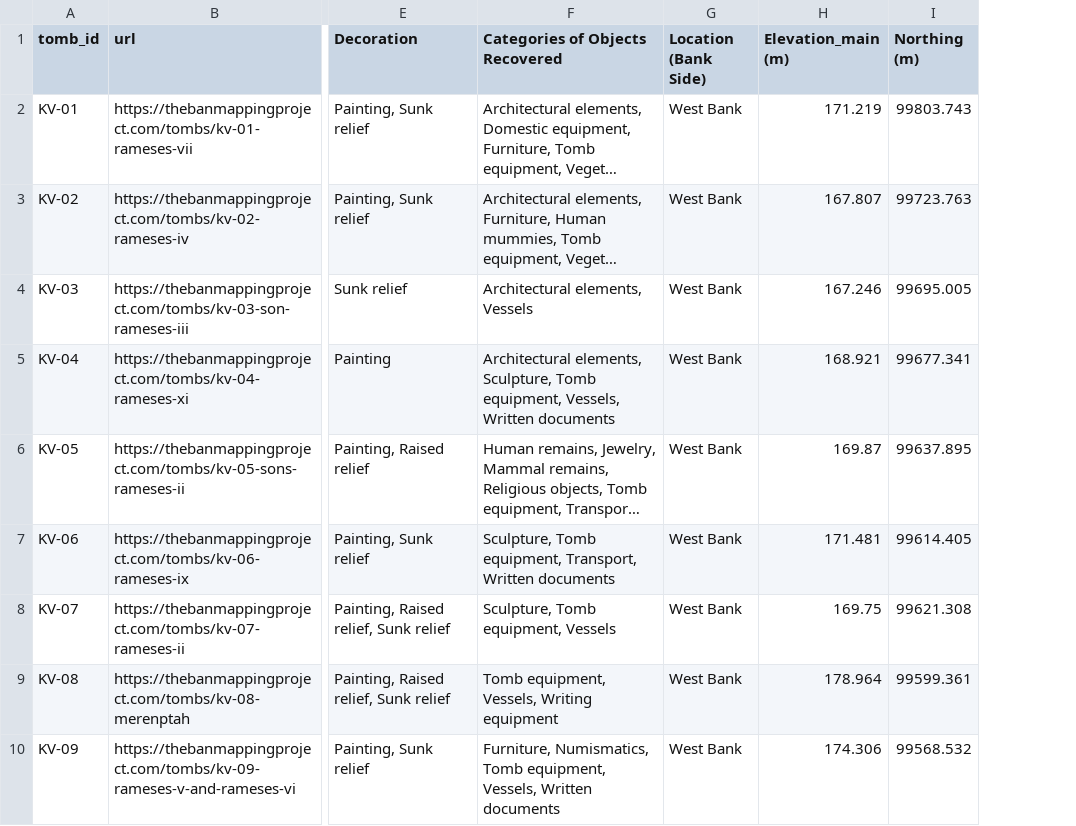
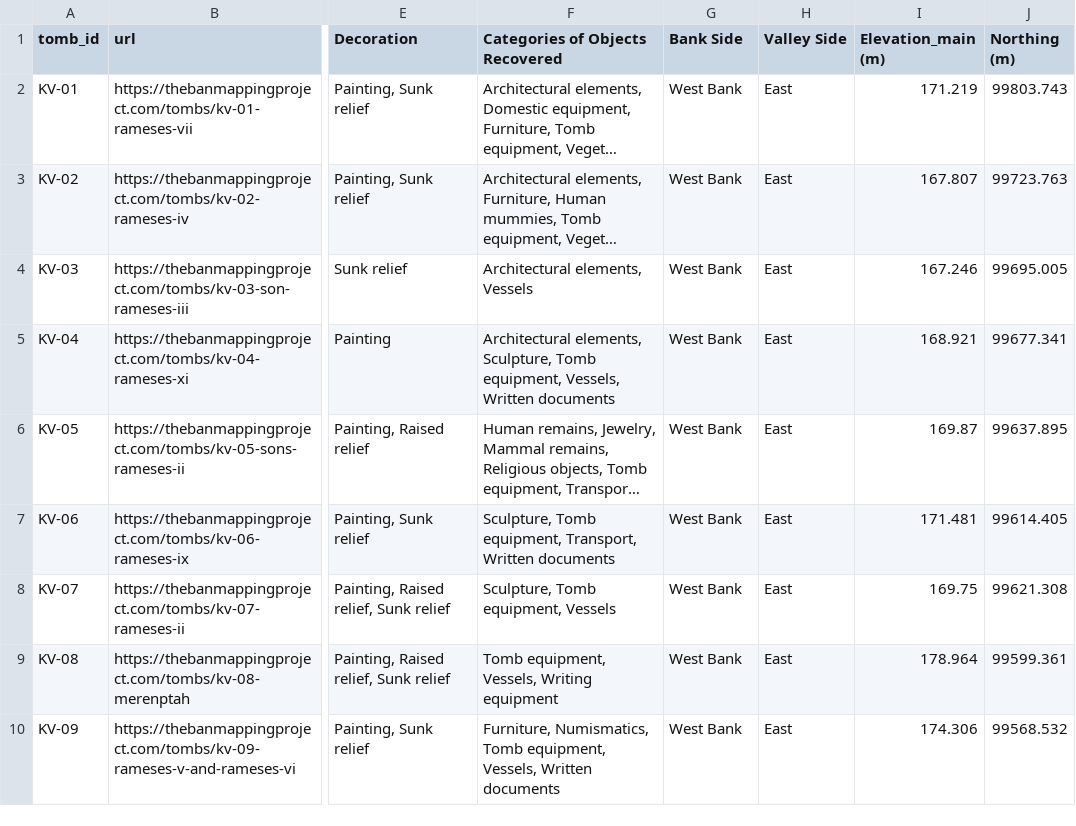
Before and after one commit to natalie-harris/ChamberCrawlers, a CSV file: data/tombs_data.csv, drawn as a sheet; only a part is shown, gaps mark what is left out; long unchanged cells end in …; the diff names each change by its address in the sheet, - before the commit and + after, or states it on an @@ line.

```diff
--- a/data/tombs_data.csv
+++ b/data/tombs_data.csv
+column H (Valley Side), rows 2-10: all East
-G1: Location (Bank Side)
+G1: Bank Side
```
Also changed, not shown: 7 other files.
